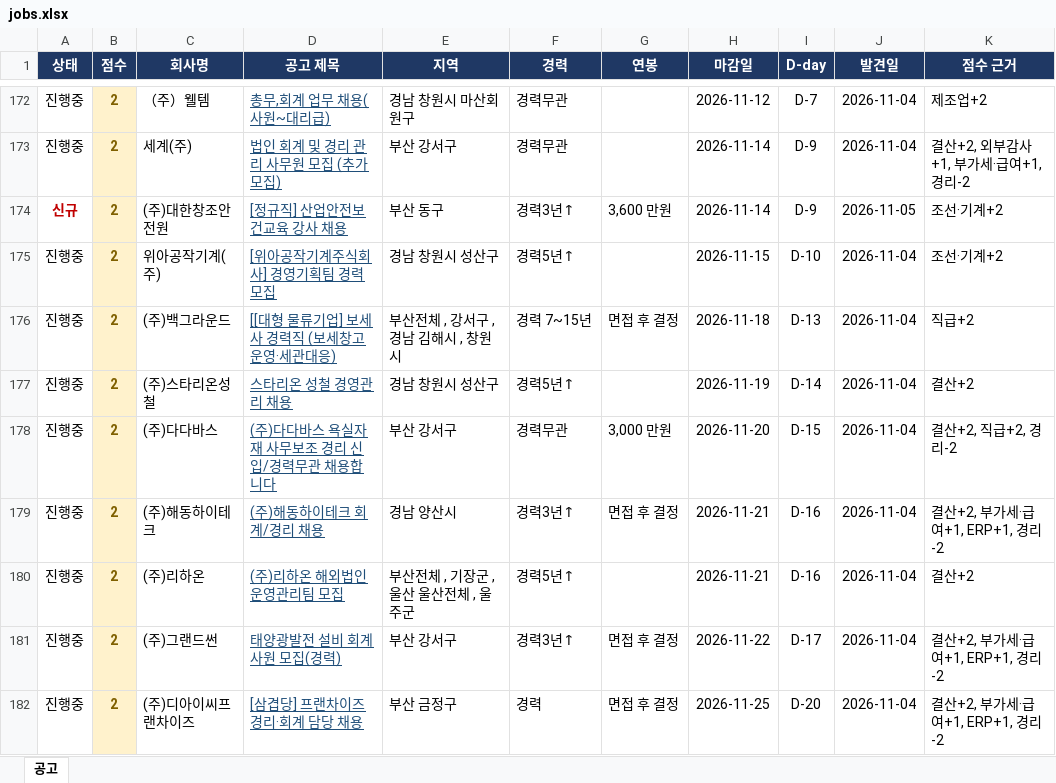
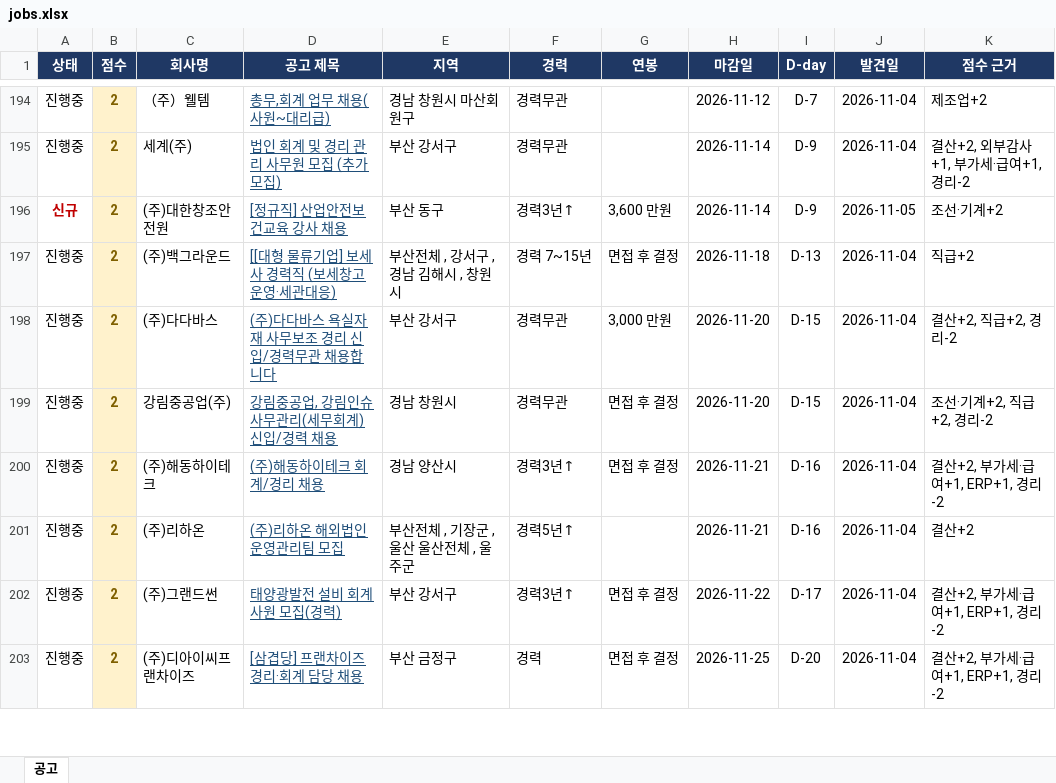
Before and after one commit to changgyun2631/saramin-job-alert, an Excel workbook: jobs.xlsx, sheet 공고, drawn as a sheet; only a part is shown, gaps mark what is left out; values as stored, in another font and other column widths than the file's, no borders; table styles not drawn; removed rows and columns are numbered as before the commit, all else as after; the diff covers the shown part only; the diff names each change by its address in the sheet, - before the commit and + after, or states it on an @@ line.

```diff
--- a/jobs.xlsx (sheet 공고)
+++ b/jobs.xlsx (sheet 공고)
-row 175: 진행중 | 2 | 위아공작기계(주) | [위아공작기계주식회사] 경영기획팀 경력 모집 | 경남 창원시 성산구 | 경력5년↑ |  | 2026-11-15 | D-10 | 2026-11-04 | 조선·기계+2
-row 177: 진행중 | 2 | (주)스타리온성철 | 스타리온 성철 경영관리 채용 | 경남 창원시 성산구 | 경력5년↑ |  | 2026-11-19 | D-14 | 2026-11-04 | 결산+2
+row 199: 진행중 | 2 | 강림중공업(주) | 강림중공업, 강림인슈 사무관리(세무회계) 신입/경력 채용 | 경남 창원시 | 경력무관 | 면접 후 결정 | 2026-11-20 | D-15 | 2026-11-04 | 조선·기계+2, 직급+2, 경리-2
```
Also changed, not shown: 47 added rows, 37 removed rows and 60 edited cells elsewhere in this sheet, 2 other files.
